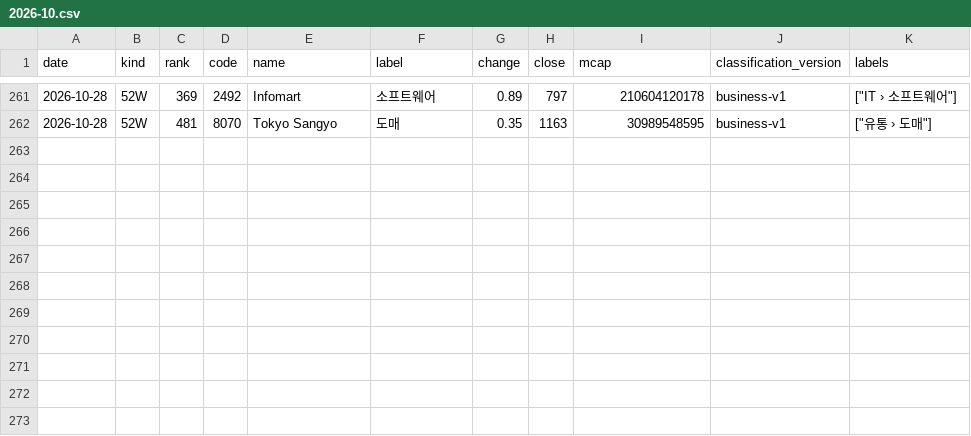
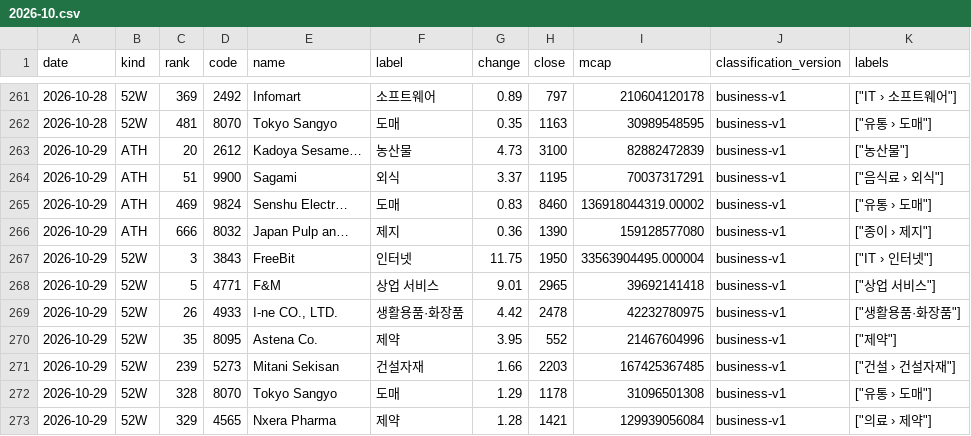
Before and after one commit to kk-aid/sector-mood, a CSV file: data/newhigh/jp/2026-10.csv, drawn as a sheet; only a part is shown, gaps mark what is left out; the diff names each change by its address in the sheet, - before the commit and + after, or states it on an @@ line.

```diff
--- a/data/newhigh/jp/2026-10.csv
+++ b/data/newhigh/jp/2026-10.csv
+row 263: 2026-10-29 | ATH | 20 | 2612 | Kadoya Sesame… | 농산물 | 4.73 | 3100 | 82882472839 | business-v1 | ["농산물"]
+row 264: 2026-10-29 | ATH | 51 | 9900 | Sagami | 외식 | 3.37 | 1195 | 70037317291 | business-v1 | ["음식료 › 외식"]
+row 265: 2026-10-29 | ATH | 469 | 9824 | Senshu Electr… | 도매 | 0.83 | 8460 | 136918044319.00002 | business-v1 | ["유통 › 도매"]
+row 266: 2026-10-29 | ATH | 666 | 8032 | Japan Pulp an… | 제지 | 0.36 | 1390 | 159128577080 | business-v1 | ["종이 › 제지"]
+row 267: 2026-10-29 | 52W | 3 | 3843 | FreeBit | 인터넷 | 11.75 | 1950 | 33563904495.000004 | business-v1 | ["IT › 인터넷"]
+row 268: 2026-10-29 | 52W | 5 | 4771 | F&M | 상업 서비스 | 9.01 | 2965 | 39692141418 | business-v1 | ["상업 서비스"]
+row 269: 2026-10-29 | 52W | 26 | 4933 | I-ne CO., LTD. | 생활용품·화장품 | 4.42 | 2478 | 42232780975 | business-v1 | ["생활용품·화장품"]
+row 270: 2026-10-29 | 52W | 35 | 8095 | Astena Co. | 제약 | 3.95 | 552 | 21467604996 | business-v1 | ["제약"]
+row 271: 2026-10-29 | 52W | 239 | 5273 | Mitani Sekisan | 건설자재 | 1.66 | 2203 | 167425367485 | business-v1 | ["건설 › 건설자재"]
+row 272: 2026-10-29 | 52W | 328 | 8070 | Tokyo Sangyo | 도매 | 1.29 | 1178 | 31096501308 | business-v1 | ["유통 › 도매"]
+row 273: 2026-10-29 | 52W | 329 | 4565 | Nxera Pharma | 제약 | 1.28 | 1421 | 129939056084 | business-v1 | ["의료 › 제약"]
```
Also changed, not shown: data/newhigh/kr/2026-10.csv, 6 other files.
